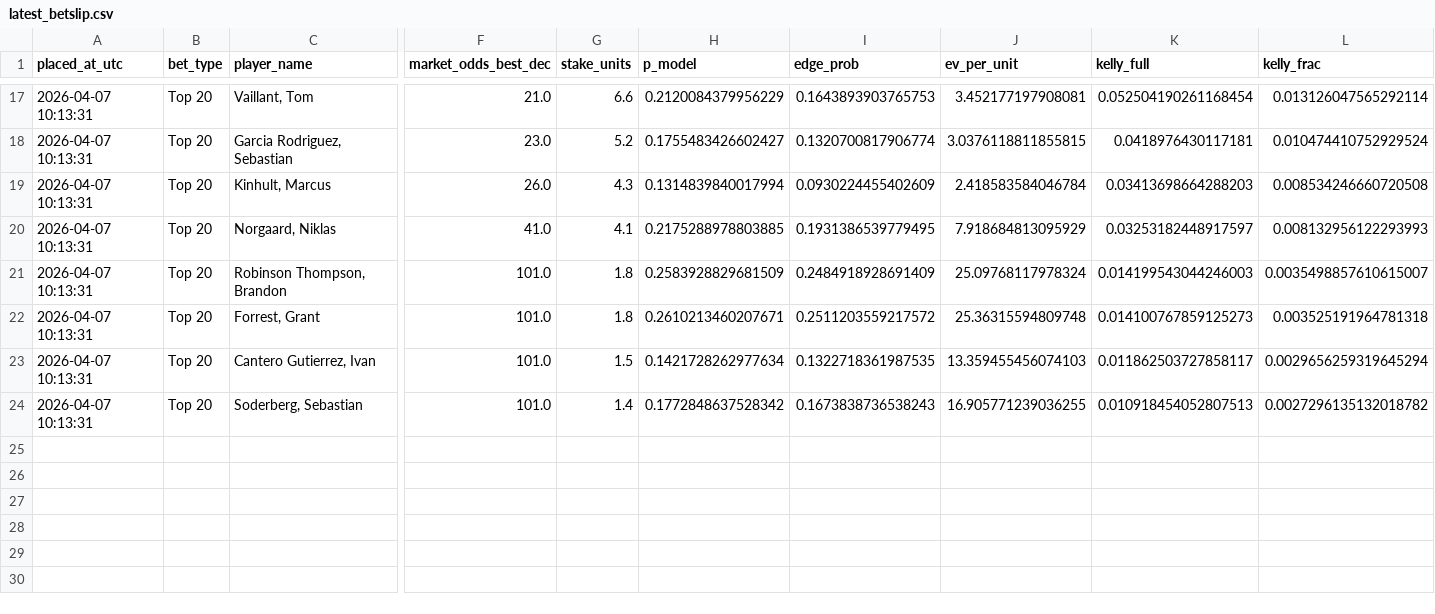
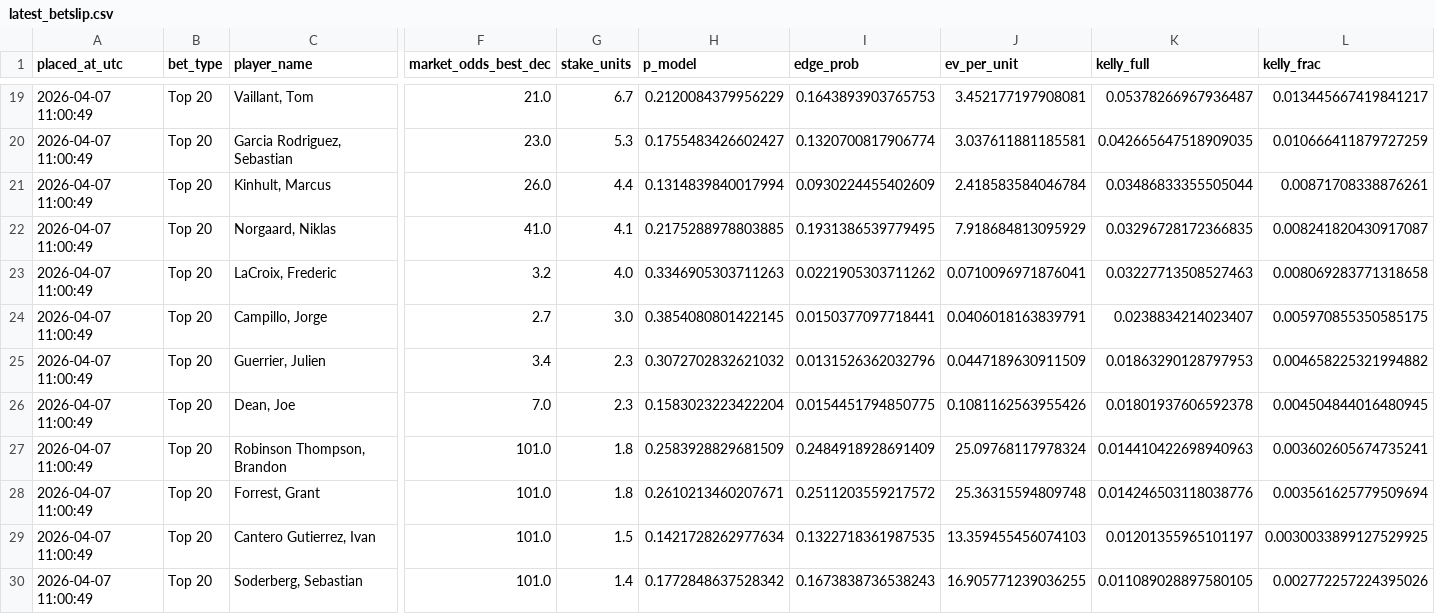
Before and after one commit to conormaccallum/golf-bets-outputs, a CSV file: dp/latest_betslip.csv, drawn as a sheet; only a part is shown, gaps mark what is left out; addresses are those after the commit; rows hold the shown columns only; the diff covers the shown part only; the diff names each change by its address in the sheet, - before the commit and + after, or states it on an @@ line.

```diff
--- a/dp/latest_betslip.csv
+++ b/dp/latest_betslip.csv
-A19:A22 (placed_at_utc): 2026-04-07 10:13:31
+A19:A22 (placed_at_utc): 2026-04-07 11:00:49
-G19 (stake_units): 6.6
+G19 (stake_units): 6.7
-K19 (kelly_full): 0.052504190261168454
+K19 (kelly_full): 0.05378266967936487
-L19 (kelly_frac): 0.013126047565292114
+L19 (kelly_frac): 0.013445667419841217
-G20 (stake_units): 5.2
+G20 (stake_units): 5.3
-J20 (ev_per_unit): 3.0376118811855815
+J20 (ev_per_unit): 3.037611881185581
-K20 (kelly_full): 0.0418976430117181
+K20 (kelly_full): 0.042665647518909035
-L20 (kelly_frac): 0.010474410752929524
+L20 (kelly_frac): 0.010666411879727259
-G21 (stake_units): 4.3
+G21 (stake_units): 4.4
-K21 (kelly_full): 0.03413698664288203
+K21 (kelly_full): 0.03486833355505044
-L21 (kelly_frac): 0.008534246660720508
+L21 (kelly_frac): 0.00871708338876261
-K22 (kelly_full): 0.03253182448917597
+K22 (kelly_full): 0.03296728172366835
-L22 (kelly_frac): 0.008132956122293993
+L22 (kelly_frac): 0.008241820430917087
+row 23: 2026-04-07 11:00:49 | Top 20 | LaCroix, Frederic | 3.2 | 4.0 | 0.3346905303711263 | 0.0221905303711262 | 0.0710096971876041 | 0.03227713508527463 | 0.008069283771318658
+row 24: 2026-04-07 11:00:49 | Top 20 | Campillo, Jorge | 2.7 | 3.0 | 0.3854080801422145 | 0.0150377097718441 | 0.0406018163839791 | 0.0238834214023407 | 0.005970855350585175
+row 25: 2026-04-07 11:00:49 | Top 20 | Guerrier, Julien | 3.4 | 2.3 | 0.3072702832621032 | 0.0131526362032796 | 0.0447189630911509 | 0.01863290128797953 | 0.004658225321994882
+row 26: 2026-04-07 11:00:49 | Top 20 | Dean, Joe | 7.0 | 2.3 | 0.1583023223422204 | 0.0154451794850775 | 0.1081162563955426 | 0.01801937606592378 | 0.004504844016480945
-A27:A30 (placed_at_utc): 2026-04-07 10:13:31
+A27:A30 (placed_at_utc): 2026-04-07 11:00:49
-K27 (kelly_full): 0.014199543044246003
+K27 (kelly_full): 0.014410422698940963
-L27 (kelly_frac): 0.0035498857610615007
+L27 (kelly_frac): 0.003602605674735241
-K28 (kelly_full): 0.014100767859125273
+K28 (kelly_full): 0.014246503118038776
-L28 (kelly_frac): 0.003525191964781318
+L28 (kelly_frac): 0.003561625779509694
-K29 (kelly_full): 0.011862503727858117
+K29 (kelly_full): 0.01201355965101197
-L29 (kelly_frac): 0.0029656259319645294
+L29 (kelly_frac): 0.0030033899127529925
-K30 (kelly_full): 0.010918454052807513
+K30 (kelly_full): 0.011089028897580105
-L30 (kelly_frac): 0.0027296135132018782
+L30 (kelly_frac): 0.002772257224395026
```
Also changed, not shown: 4 added rows, 2 removed rows and 34 edited cells elsewhere in this file, pga/latest_value_make_cut.csv, pga/latest_value_top10.csv, 15 other files.
